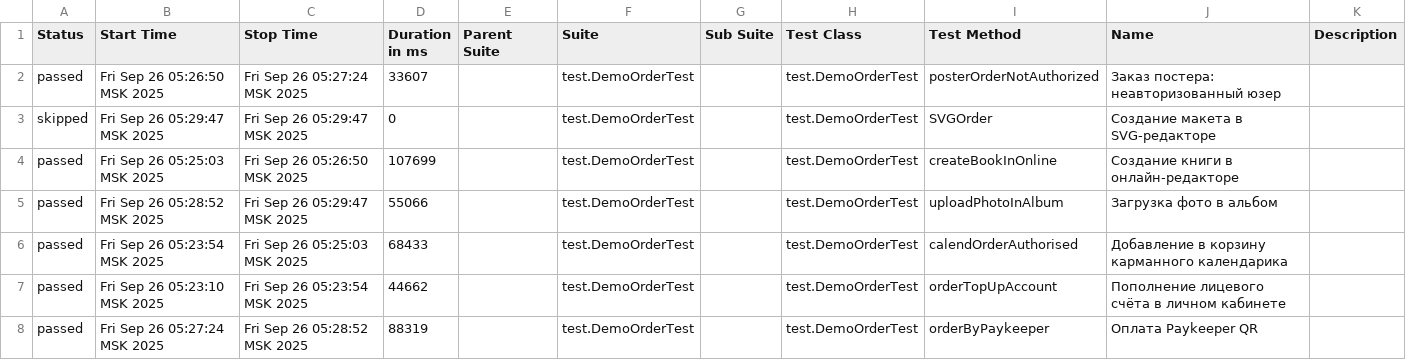
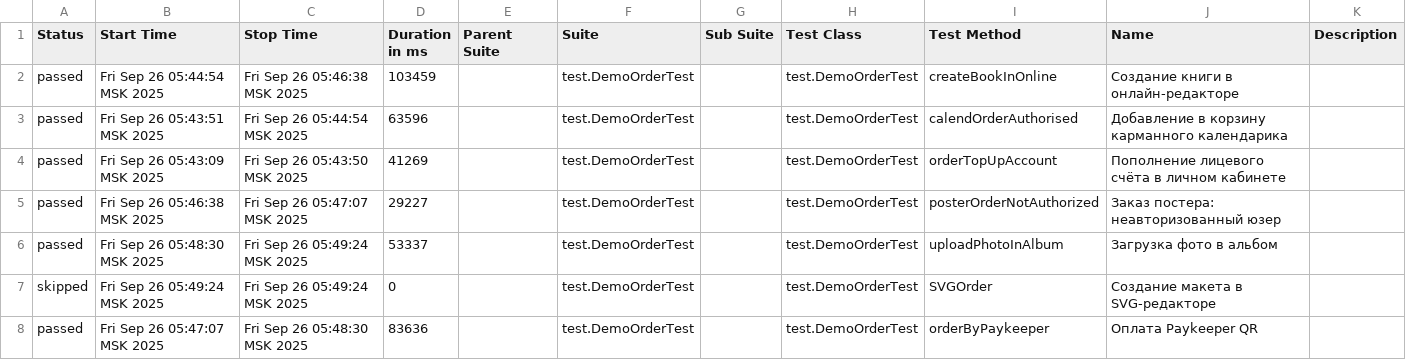
Before and after one commit to polinam-netprint/allure-reports-for-web, a CSV file: web-master/data/suites.csv, drawn as a sheet.

Commit message:
Update report for master

```diff
--- a/web-master/data/suites.csv
+++ b/web-master/data/suites.csv
@@ -1,8 +1,8 @@
 "Status","Start Time","Stop Time","Duration in ms","Parent Suite","Suite","Sub Suite","Test Class","Test Method","Name","Description"
-"passed","Fri Sep 26 05:26:50 MSK 2025","Fri Sep 26 05:27:24 MSK 2025","33607","","test.DemoOrderTest","","test.DemoOrderTest","posterOrderNotAuthorized","Заказ постера: неавторизованный юзер",""
-"skipped","Fri Sep 26 05:29:47 MSK 2025","Fri Sep 26 05:29:47 MSK 2025","0","","test.DemoOrderTest","","test.DemoOrderTest","SVGOrder","Создание макета в SVG-редакторе",""
-"passed","Fri Sep 26 05:25:03 MSK 2025","Fri Sep 26 05:26:50 MSK 2025","107699","","test.DemoOrderTest","","test.DemoOrderTest","createBookInOnline","Создание книги в онлайн-редакторе",""
-"passed","Fri Sep 26 05:28:52 MSK 2025","Fri Sep 26 05:29:47 MSK 2025","55066","","test.DemoOrderTest","","test.DemoOrderTest","uploadPhotoInAlbum","Загрузка фото в альбом",""
-"passed","Fri Sep 26 05:23:54 MSK 2025","Fri Sep 26 05:25:03 MSK 2025","68433","","test.DemoOrderTest","","test.DemoOrderTest","calendOrderAuthorised","Добавление в корзину карманного календарика",""
-"passed","Fri Sep 26 05:23:10 MSK 2025","Fri Sep 26 05:23:54 MSK 2025","44662","","test.DemoOrderTest","","test.DemoOrderTest","orderTopUpAccount","Пополнение лицевого счёта в личном кабинете",""
-"passed","Fri Sep 26 05:27:24 MSK 2025","Fri Sep 26 05:28:52 MSK 2025","88319","","test.DemoOrderTest","","test.DemoOrderTest","orderByPaykeeper","Оплата Paykeeper QR",""
+"passed","Fri Sep 26 05:44:54 MSK 2025","Fri Sep 26 05:46:38 MSK 2025","103459","","test.DemoOrderTest","","test.DemoOrderTest","createBookInOnline","Создание книги в онлайн-редакторе",""
+"passed","Fri Sep 26 05:43:51 MSK 2025","Fri Sep 26 05:44:54 MSK 2025","63596","","test.DemoOrderTest","","test.DemoOrderTest","calendOrderAuthorised","Добавление в корзину карманного календарика",""
+"passed","Fri Sep 26 05:43:09 MSK 2025","Fri Sep 26 05:43:50 MSK 2025","41269","","test.DemoOrderTest","","test.DemoOrderTest","orderTopUpAccount","Пополнение лицевого счёта в личном кабинете",""
+"passed","Fri Sep 26 05:46:38 MSK 2025","Fri Sep 26 05:47:07 MSK 2025","29227","","test.DemoOrderTest","","test.DemoOrderTest","posterOrderNotAuthorized","Заказ постера: неавторизованный юзер",""
+"passed","Fri Sep 26 05:48:30 MSK 2025","Fri Sep 26 05:49:24 MSK 2025","53337","","test.DemoOrderTest","","test.DemoOrderTest","uploadPhotoInAlbum","Загрузка фото в альбом",""
+"skipped","Fri Sep 26 05:49:24 MSK 2025","Fri Sep 26 05:49:24 MSK 2025","0","","test.DemoOrderTest","","test.DemoOrderTest","SVGOrder","Создание макета в SVG-редакторе",""
+"passed","Fri Sep 26 05:47:07 MSK 2025","Fri Sep 26 05:48:30 MSK 2025","83636","","test.DemoOrderTest","","test.DemoOrderTest","orderByPaykeeper","Оплата Paykeeper QR",""
```
Also changed, not shown: 20 other files.
